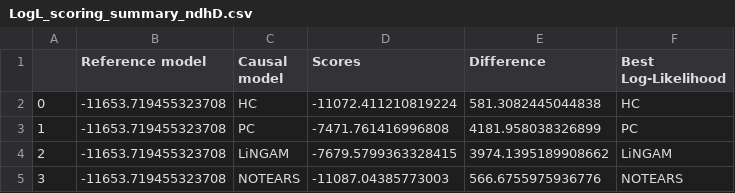
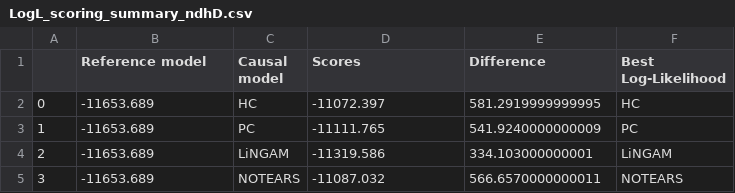
Before and after one commit to rmartosprieto/computo-chloroDAG, a CSV file: Tables_Scoring/LogL_scoring_summary_ndhD.csv, drawn as a sheet.

```diff
--- a/Tables_Scoring/LogL_scoring_summary_ndhD.csv
+++ b/Tables_Scoring/LogL_scoring_summary_ndhD.csv
@@ -1,5 +1,5 @@
 ;Reference model;Causal model;Scores;Difference;Best Log-Likelihood
-0;-11653.719455323708;HC;-11072.411210819224;581.3082445044838;HC
-1;-11653.719455323708;PC;-7471.761416996808;4181.958038326899;PC
-2;-11653.719455323708;LiNGAM;-7679.5799363328415;3974.1395189908662;LiNGAM
-3;-11653.719455323708;NOTEARS;-11087.04385773003;566.6755975936776;NOTEARS
+0;-11653.689;HC;-11072.397;581.2919999999995;HC
+1;-11653.689;PC;-11111.765;541.9240000000009;PC
+2;-11653.689;LiNGAM;-11319.586;334.103000000001;LiNGAM
+3;-11653.689;NOTEARS;-11087.032;566.6570000000011;NOTEARS
```
Also changed, not shown: Tables_Scoring/BIC_scoring_summary_ndhB.csv, Tables_Scoring/BIC_scoring_summary_ndhD.csv, 27 other files.
